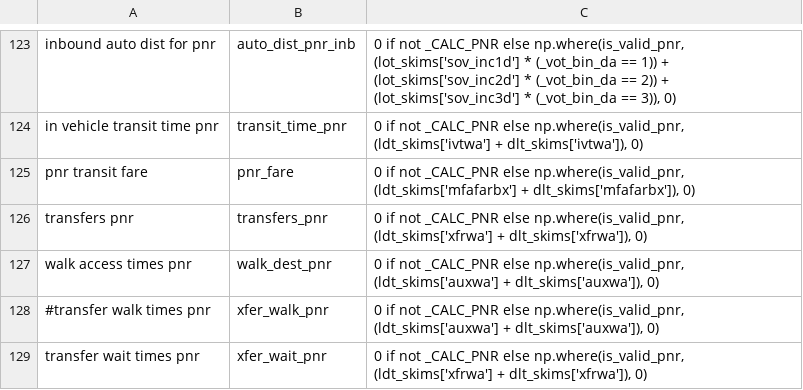
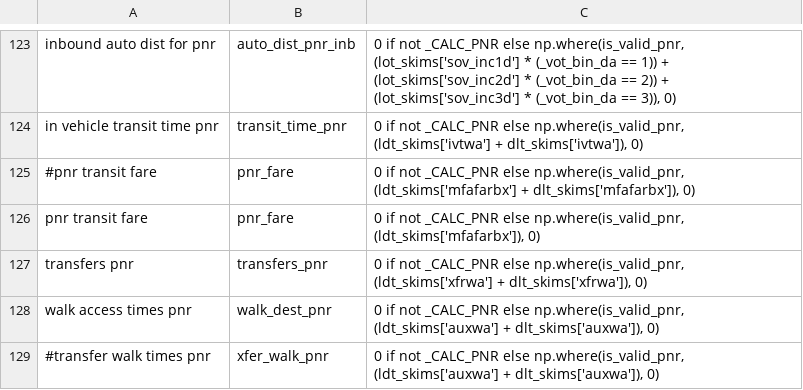
Before and after one commit to psrc/soundcast, a CSV file: inputs/model/activitysim/configs/tour_mode_choice_annotate_choosers_preprocessor.csv, drawn as a sheet; only a part is shown, gaps mark what is left out; the shorter side is filled out with more unchanged rows.

Commit message:
park and ride configs

```diff
--- a/inputs/model/activitysim/configs/tour_mode_choice_annotate_choosers_preprocessor.csv
+++ b/inputs/model/activitysim/configs/tour_mode_choice_annotate_choosers_preprocessor.csv
@@ -124,3 +124,4 @@ inbound auto dist for pnr,auto_dist_pnr_inb,"0 if not _CALC_PNR else np.where(is
 in vehicle transit time pnr,transit_time_pnr,"0 if not _CALC_PNR else np.where(is_valid_pnr, (ldt_skims['ivtwa'] + dlt_skims['ivtwa']), 0)"
-pnr transit fare,pnr_fare,"0 if not _CALC_PNR else np.where(is_valid_pnr, (ldt_skims['mfafarbx'] + dlt_skims['mfafarbx']), 0)"
+#pnr transit fare,pnr_fare,"0 if not _CALC_PNR else np.where(is_valid_pnr, (ldt_skims['mfafarbx'] + dlt_skims['mfafarbx']), 0)"
+pnr transit fare,pnr_fare,"0 if not _CALC_PNR else np.where(is_valid_pnr, (ldt_skims['mfafarbx']), 0)"
 transfers pnr,transfers_pnr,"0 if not _CALC_PNR else np.where(is_valid_pnr, (ldt_skims['xfrwa'] + dlt_skims['xfrwa']), 0)"
```
Also changed, not shown: inputs/model/activitysim/configs/tour_mode_choice_coefficients.csv, 4 other files.
